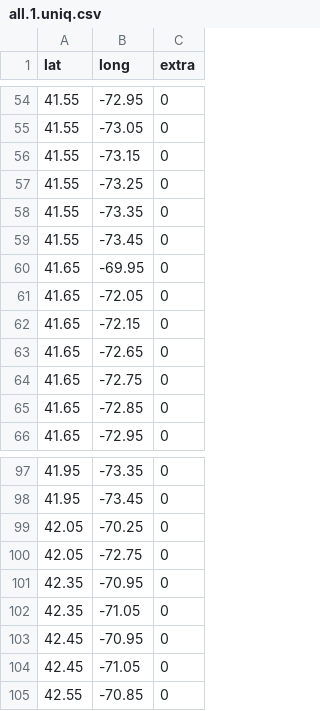
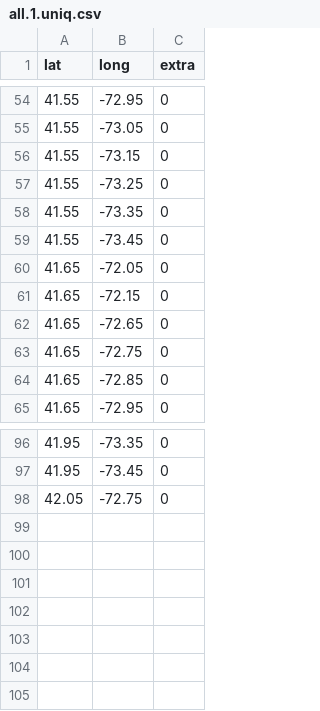
Before and after one commit to andycable/walk-ct, a CSV file: src/all.1.uniq.csv, drawn as a sheet; only a part is shown, gaps mark what is left out.

```diff
--- a/src/all.1.uniq.csv
+++ b/src/all.1.uniq.csv
@@ -59,3 +59,2 @@ lat,long,extra
 41.55,-73.45,0
-41.65,-69.95,0
 41.65,-72.05,0
@@ -98,8 +97,2 @@ lat,long,extra
 41.95,-73.45,0
-42.05,-70.25,0
 42.05,-72.75,0
-42.35,-70.95,0
-42.35,-71.05,0
-42.45,-70.95,0
-42.45,-71.05,0
-42.55,-70.85,0
```
Also changed, not shown: src/all.2.uniq.csv, 2 other files.
